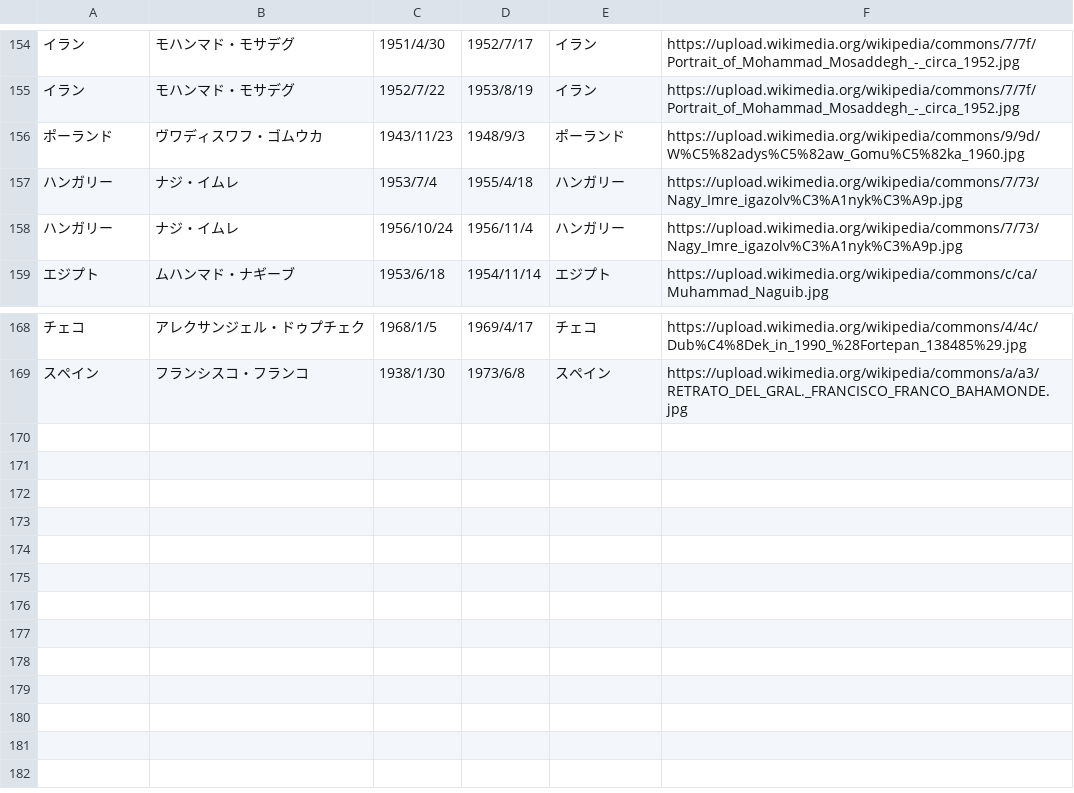
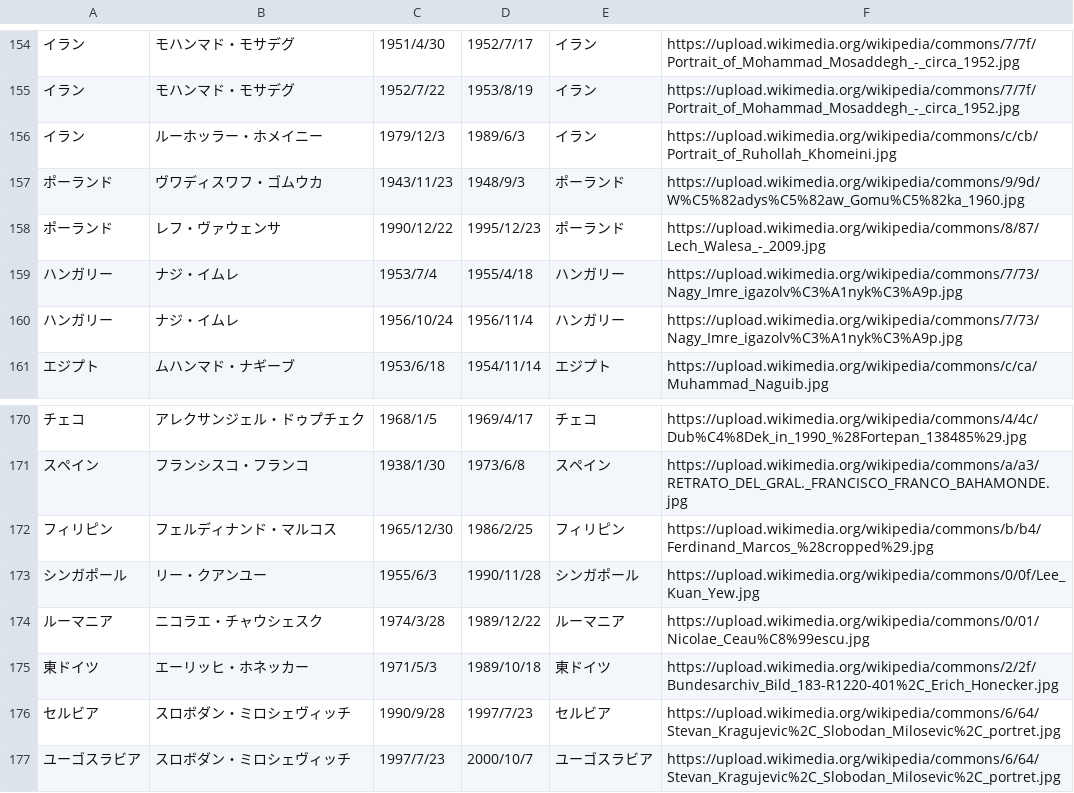
Before and after one commit to mochimochiking/mochimochiking.github.io, a CSV file: historyData.csv, drawn as a sheet; only a part is shown, gaps mark what is left out; the diff names each change by its address in the sheet, - before the commit and + after, or states it on an @@ line.

Commit message:
Update historyData.csv

```diff
--- a/historyData.csv
+++ b/historyData.csv
+row 156: イラン | ルーホッラー・ホメイニー | 1979/12/3 | 1989/6/3 | イラン | https://upload.wikimedia.org/wikipedia/commons/c/cb/Portrait_of_Ruhollah_Khomeini.jpg
+row 158: ポーランド | レフ・ヴァウェンサ | 1990/12/22 | 1995/12/23 | ポーランド | https://upload.wikimedia.org/wikipedia/commons/8/87/Lech_Walesa_-_2009.jpg
+row 172: フィリピン | フェルディナンド・マルコス | 1965/12/30 | 1986/2/25 | フィリピン | https://upload.wikimedia.org/wikipedia/commons/b/b4/Ferdinand_Marcos_%28cropped%29.jpg
+row 173: シンガポール | リー・クアンユー | 1955/6/3 | 1990/11/28 | シンガポール | https://upload.wikimedia.org/wikipedia/commons/0/0f/Lee_Kuan_Yew.jpg
+row 174: ルーマニア | ニコラエ・チャウシェスク | 1974/3/28 | 1989/12/22 | ルーマニア | https://upload.wikimedia.org/wikipedia/commons/0/01/Nicolae_Ceau%C8%99escu.jpg
+row 175: 東ドイツ | エーリッヒ・ホネッカー | 1971/5/3 | 1989/10/18 | 東ドイツ | https://upload.wikimedia.org/wikipedia/commons/2/2f/Bundesarchiv_Bild_183-R1220-401%2C_Erich_Honecker.jpg
+row 176: セルビア | スロボダン・ミロシェヴィッチ | 1990/9/28 | 1997/7/23 | セルビア | https://upload.wikimedia.org/wikipedia/commons/6/64/Stevan_Kragujevic%2C_Slobodan_Milosevic%2C_portret.jpg
+row 177: ユーゴスラビア | スロボダン・ミロシェヴィッチ | 1997/7/23 | 2000/10/7 | ユーゴスラビア | https://upload.wikimedia.org/wikipedia/commons/6/64/Stevan_Kragujevic%2C_Slobodan_Milosevic%2C_portret.jpg
```
